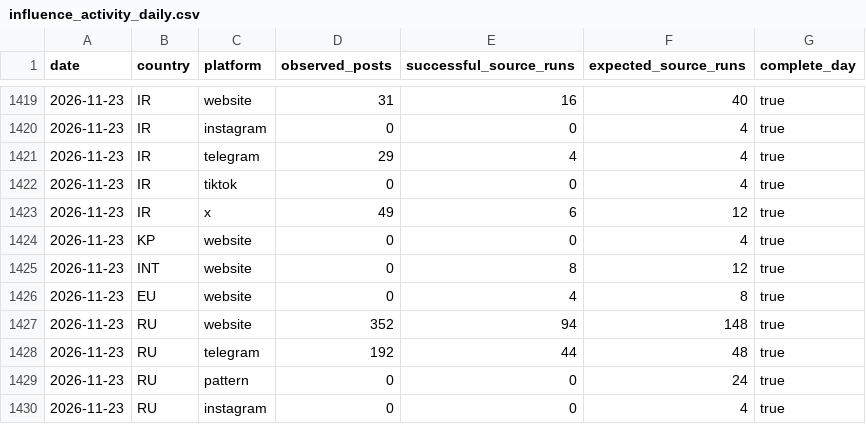
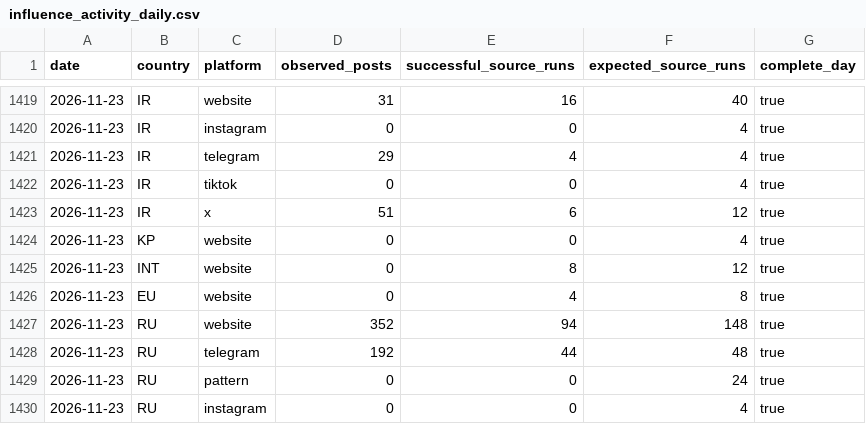
Before and after one commit to mowlsint/mard-hybrid-telemetry, a CSV file: public/downloads/influence_activity_daily.csv, drawn as a sheet; only a part is shown, gaps mark what is left out; the diff covers the shown part only.

```diff
--- a/public/downloads/influence_activity_daily.csv
+++ b/public/downloads/influence_activity_daily.csv
@@ -1422,3 +1422,3 @@ date,country,platform,observed_posts,successful_source_runs,expected_source_runs
 2026-11-23,IR,tiktok,0,0,4,true
-2026-11-23,IR,x,49,6,12,true
+2026-11-23,IR,x,51,6,12,true
 2026-11-23,KP,website,0,0,4,true
```
Also changed, not shown: 41 edited cells elsewhere in this file, 21 other files.
